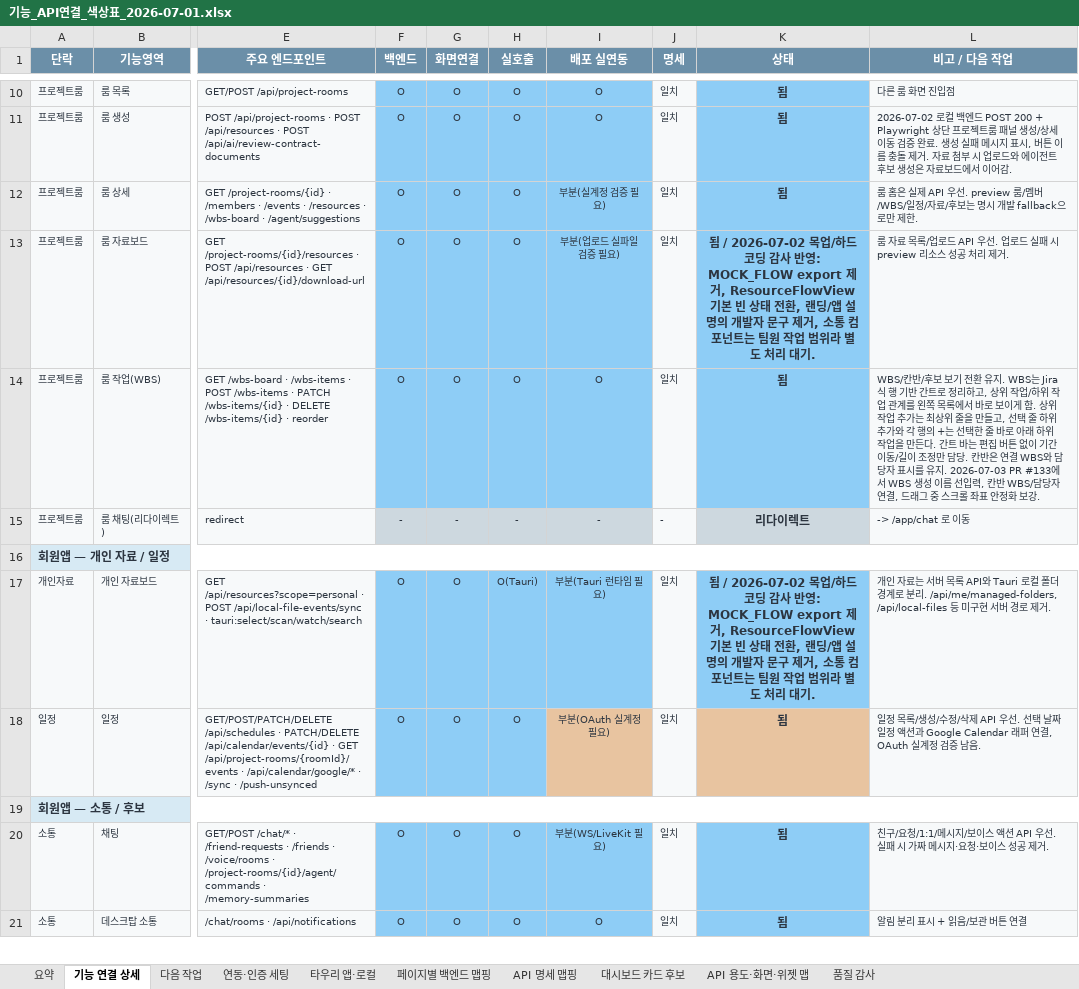
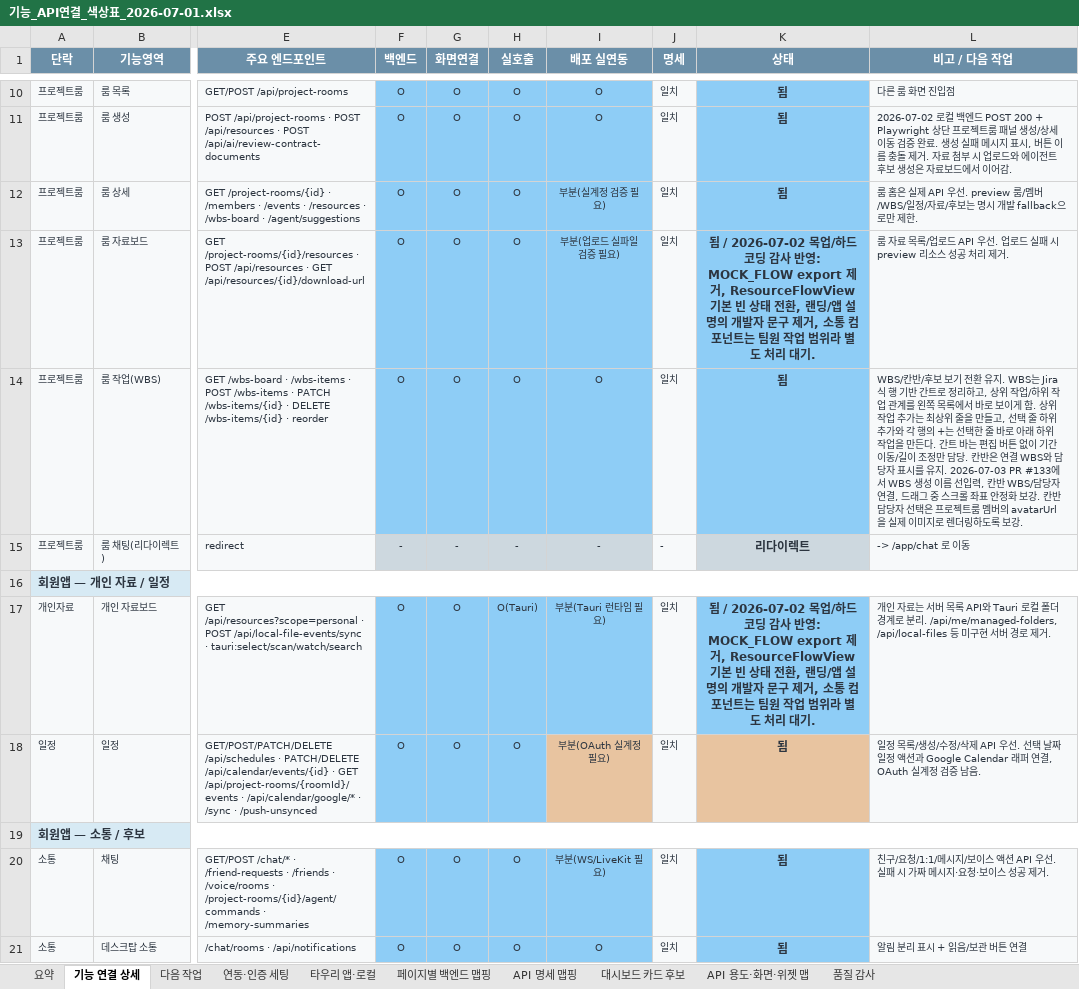
Before and after one commit to kosta-dev-sjh/bubli-frontend, an Excel workbook: docs/기능_API연결_색상표_2026-07-01.xlsx, sheet 기능 연결 상세, drawn as a sheet; only a part is shown, gaps mark what is left out; values as stored, in another font and other column widths than the file's, no borders; the diff names each change by its address in the sheet, - before the commit and + after, or states it on an @@ line.

```diff
--- a/docs/기능_API연결_색상표_2026-07-01.xlsx (sheet 기능 연결 상세)
+++ b/docs/기능_API연결_색상표_2026-07-01.xlsx (sheet 기능 연결 상세)
-L14 (비고 / 다음 작업): …보강.
+L14 (비고 / 다음 작업): …보강. 칸반 담당자 선택은 프로젝트룸 멤버의 avatarUrl을 실제 이미지로 렌더링하도록 보강.
```
Also changed, not shown: sheet 페이지별 백엔드 맵핑, sheet API 용도·화면·위젯 맵, 2 other files.
